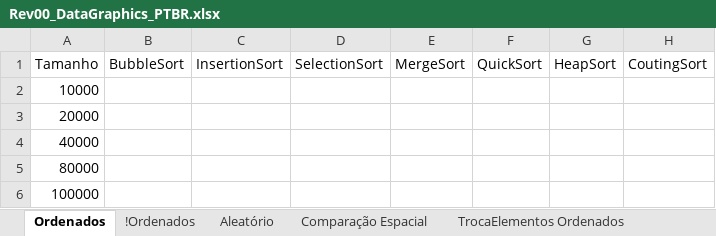
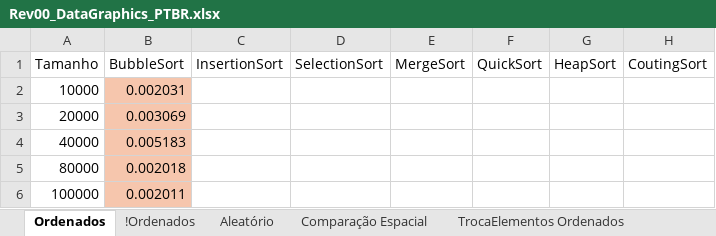
Before and after one commit to wavering-ruby/SortingAlgorithms, an Excel workbook: files/Rev00_DataGraphics_PTBR.xlsx, sheet Ordenados, drawn as a sheet; values as stored, in another font and other column widths than the file's, no borders; charts and pictures and table styles not drawn; the diff names each change by its address in the sheet, - before the commit and + after, or states it on an @@ line.

```diff
--- a/files/Rev00_DataGraphics_PTBR.xlsx (sheet Ordenados)
+++ b/files/Rev00_DataGraphics_PTBR.xlsx (sheet Ordenados)
-B2 (BubbleSort): (empty)
+B2 (BubbleSort): 0.002031
-B2:B6 fill: none
+B2:B6 fill: #F6C6AD
-B3 (BubbleSort): (empty)
+B3 (BubbleSort): 0.003069
-B4 (BubbleSort): (empty)
+B4 (BubbleSort): 0.005183
-B5 (BubbleSort): (empty)
+B5 (BubbleSort): 0.002018
-B6 (BubbleSort): (empty)
+B6 (BubbleSort): 0.002011
```
Also changed, not shown: sheet !Ordenados, charts or pictures, 3 other files.
